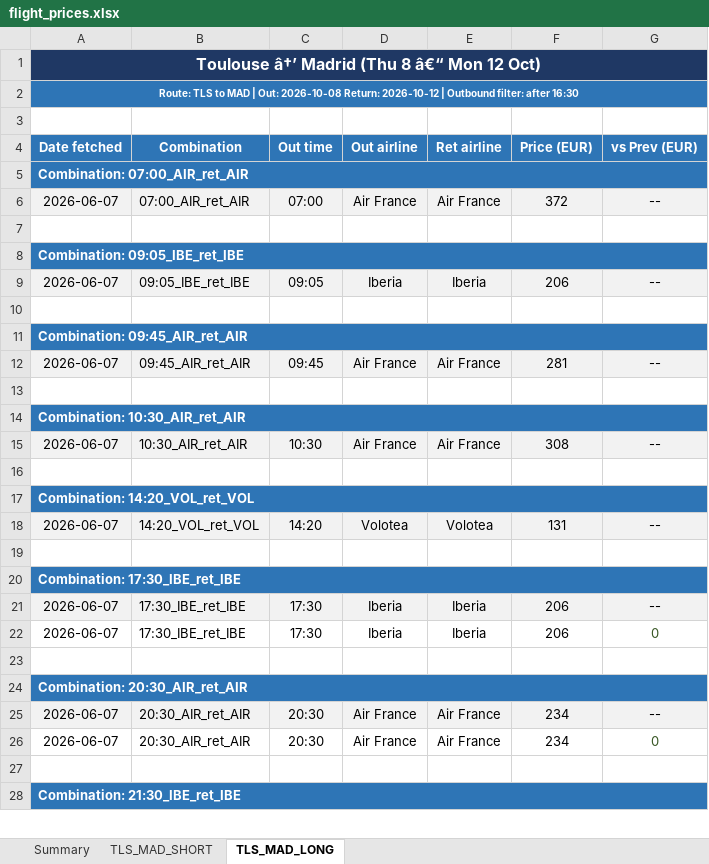
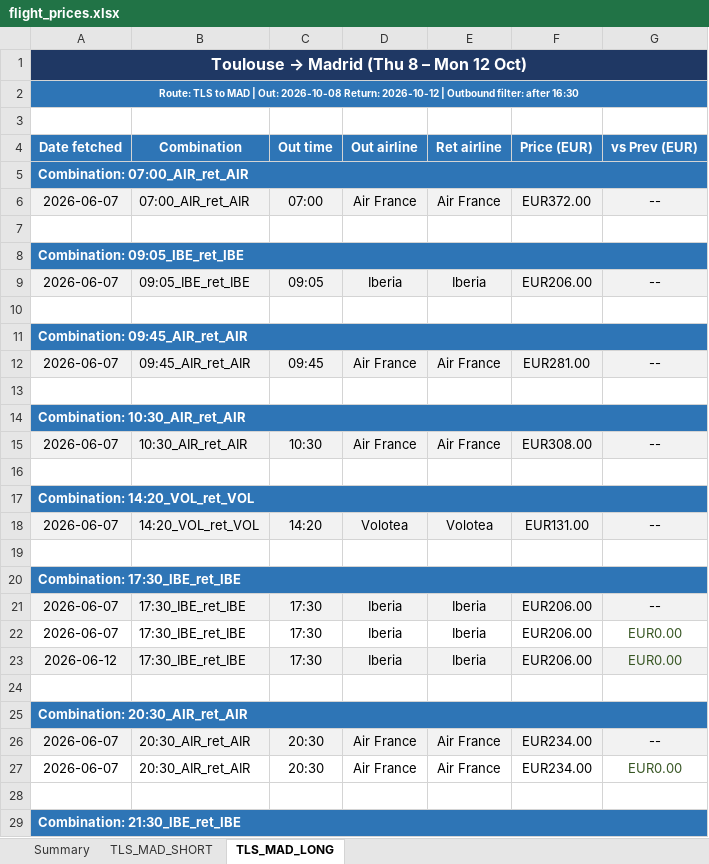
Before and after one commit to DrWu22/flight-tracker, an Excel workbook: flight_prices.xlsx, sheet TLS_MAD_LONG, drawn as a sheet; only a part is shown; values as stored, in another font and other column widths than the file's, no borders; addresses are those after the commit; the diff covers the shown part only; the diff names each change by its address in the sheet, - before the commit and + after, or states it on an @@ line.

```diff
--- a/flight_prices.xlsx (sheet TLS_MAD_LONG)
+++ b/flight_prices.xlsx (sheet TLS_MAD_LONG)
@@ A1 (Date fetched): Toulouse â†’ Madrid (Thu 8 â€“ Mon 12 Oct) → Toulouse → Madrid (Thu 8 – Mon 12 Oct) @@
-F6 (Price (EUR)): 372
+F6 (Price (EUR)): EUR372.00
-F9 (Price (EUR)): 206
+F9 (Price (EUR)): EUR206.00
-F12 (Price (EUR)): 281
+F12 (Price (EUR)): EUR281.00
-F15 (Price (EUR)): 308
+F15 (Price (EUR)): EUR308.00
-F18 (Price (EUR)): 131
+F18 (Price (EUR)): EUR131.00
-F21:F22 (Price (EUR)): 206
+F21:F22 (Price (EUR)): EUR206.00
-G22 (vs Prev (EUR)): 0
+G22 (vs Prev (EUR)): EUR0.00
+row 23: 2026-06-12 | 17:30_IBE_ret_IBE | 17:30 | Iberia | Iberia | EUR206.00 | EUR0.00
-F26:F27 (Price (EUR)): 234
+F26:F27 (Price (EUR)): EUR234.00
-G27 (vs Prev (EUR)): 0
+G27 (vs Prev (EUR)): EUR0.00
```
Also changed, not shown: 4 added rows and 39 edited cells elsewhere in this sheet, sheet TLS_MAD_SHORT, sheet Summary, 1 other file.
